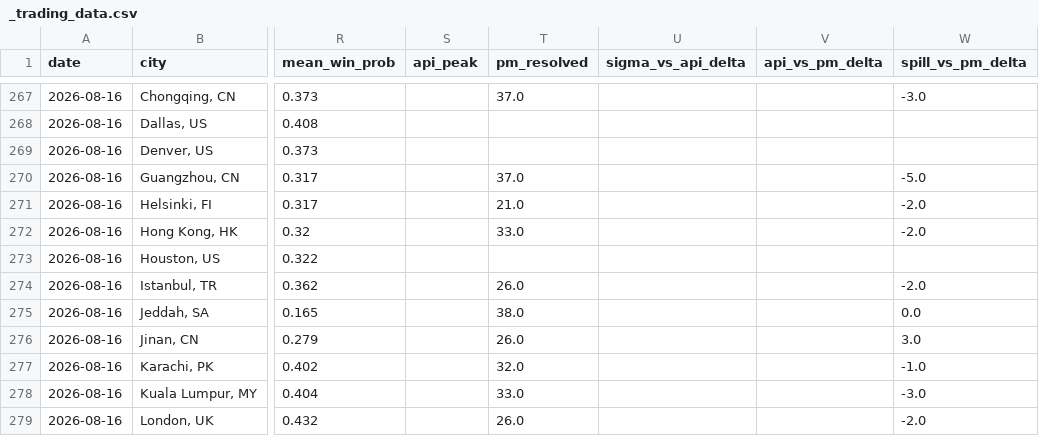
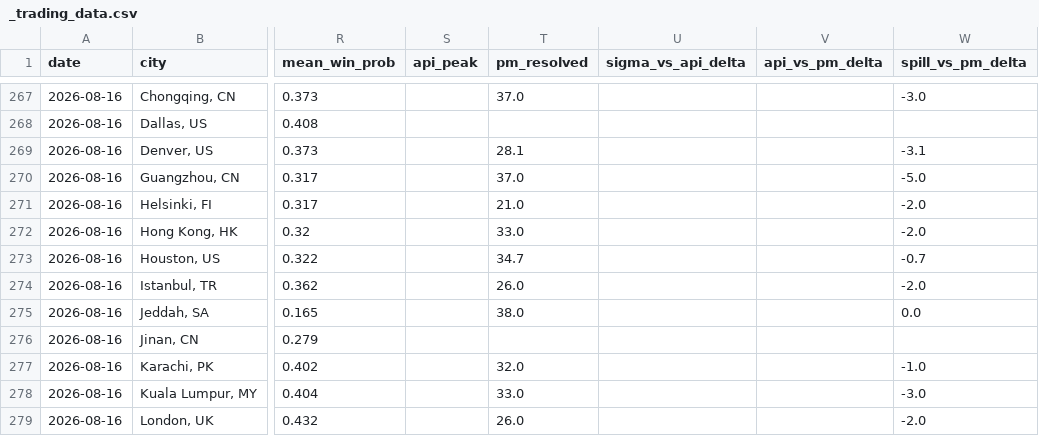
Before and after one commit to mgaaserud90-creator/weather-monitor, a CSV file: _trading_data.csv, drawn as a sheet; only a part is shown, gaps mark what is left out; the diff covers the shown part only; the diff names each change by its address in the sheet, - before the commit and + after, or states it on an @@ line.

```diff
--- a/_trading_data.csv
+++ b/_trading_data.csv
-T269 (pm_resolved): (empty)
+T269 (pm_resolved): 28.1
-W269 (spill_vs_pm_delta): (empty)
+W269 (spill_vs_pm_delta): -3.1
-T273 (pm_resolved): (empty)
+T273 (pm_resolved): 34.7
-W273 (spill_vs_pm_delta): (empty)
+W273 (spill_vs_pm_delta): -0.7
-T276 (pm_resolved): 26.0
+T276 (pm_resolved): (empty)
-W276 (spill_vs_pm_delta): 3.0
+W276 (spill_vs_pm_delta): (empty)
```
Also changed, not shown: 20 edited cells elsewhere in this file, 7 other files.
